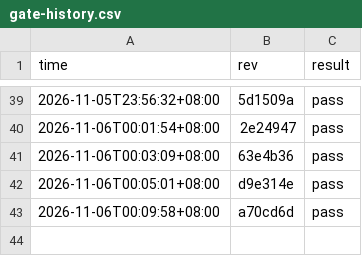
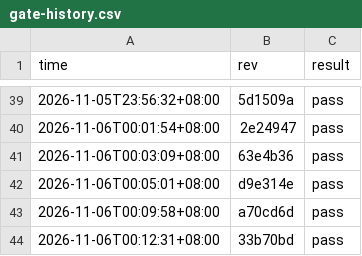
Before and after one commit to stu93814ai-Arron/semantic-defense, a CSV file: .ci/gate-history.csv, drawn as a sheet; only a part is shown, gaps mark what is left out.

```diff
--- a/.ci/gate-history.csv
+++ b/.ci/gate-history.csv
@@ -43 +43,2 @@ time,rev,result
 2026-11-06T00:09:58+08:00,a70cd6d,pass
+2026-11-06T00:12:31+08:00,33b70bd,pass
```
Also changed, not shown: 2 other files.
